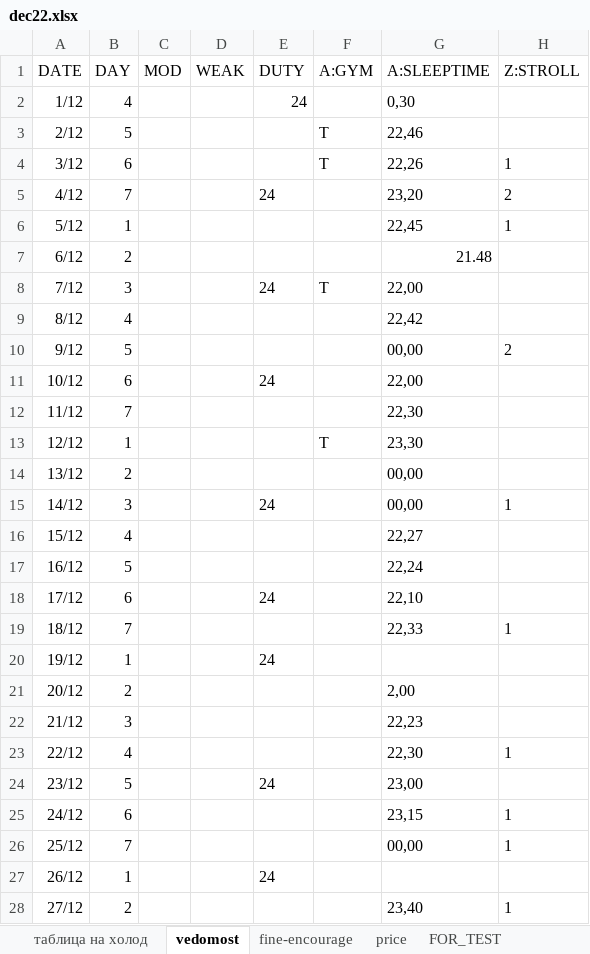
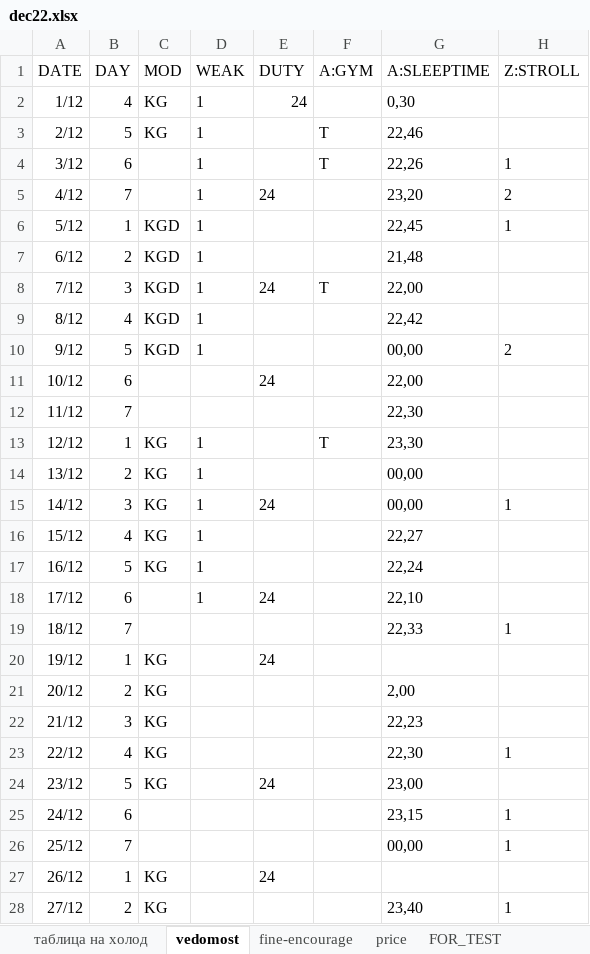
Before and after one commit to EgorVjalkov/study_to_live, an Excel workbook: months/dec22test/dec22.xlsx, sheet vedomost, drawn as a sheet; only a part is shown; values as stored, in another font and other column widths than the file's, no borders; the diff covers the shown part only; the diff names each change by its address in the sheet, - before the commit and + after, or states it on an @@ line.

```diff
--- a/months/dec22test/dec22.xlsx (sheet vedomost)
+++ b/months/dec22test/dec22.xlsx (sheet vedomost)
-C2:C3 (MOD): (empty)
+C2:C3 (MOD): KG
-D2:D10 (WEAK): (empty)
+D2:D10 (WEAK): 1
-C6:C10 (MOD): (empty)
+C6:C10 (MOD): KGD
-G7 (A:SLEEPTIME): 21.48
+G7 (A:SLEEPTIME): 21,48
-C13:C17 (MOD): (empty)
+C13:C17 (MOD): KG
-D13:D18 (WEAK): (empty)
+D13:D18 (WEAK): 1
-C20:C24 (MOD): (empty)
+C20:C24 (MOD): KG
-C27:C28 (MOD): (empty)
+C27:C28 (MOD): KG
```
Also changed, not shown: 3 edited cells elsewhere in this sheet, 1 other file.
